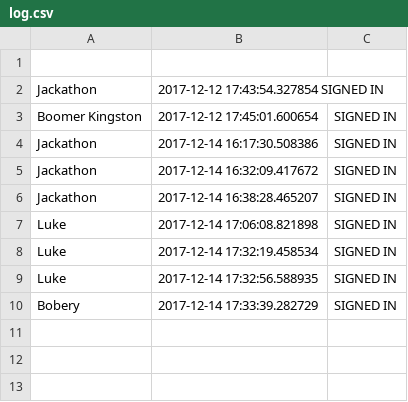
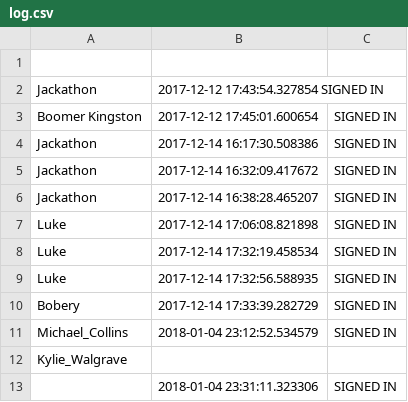
Before and after one commit to PARobotics4511/AttendanceMachine, a CSV file: log.csv, drawn as a sheet; the diff names each change by its address in the sheet, - before the commit and + after, or states it on an @@ line.

```diff
--- a/log.csv
+++ b/log.csv
+row 11: Michael_Collins | 2018-01-04 23:12:52.534579 | SIGNED IN
+row 12: Kylie_Walgrave
+row 13:  | 2018-01-04 23:31:11.323306 | SIGNED IN
```
Also changed, not shown: 4 other files.
